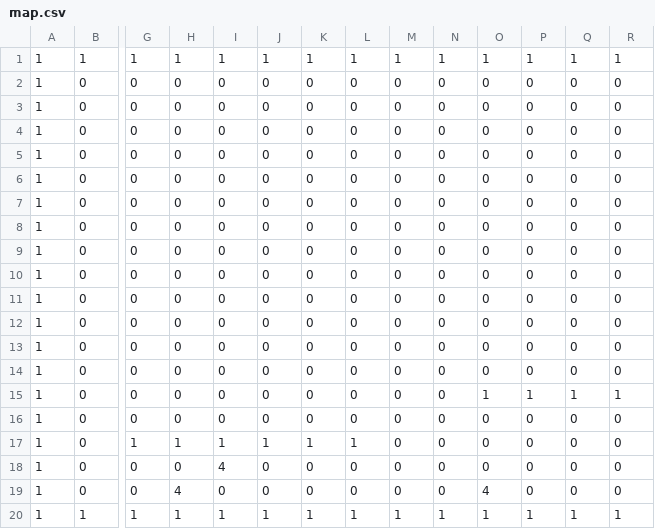
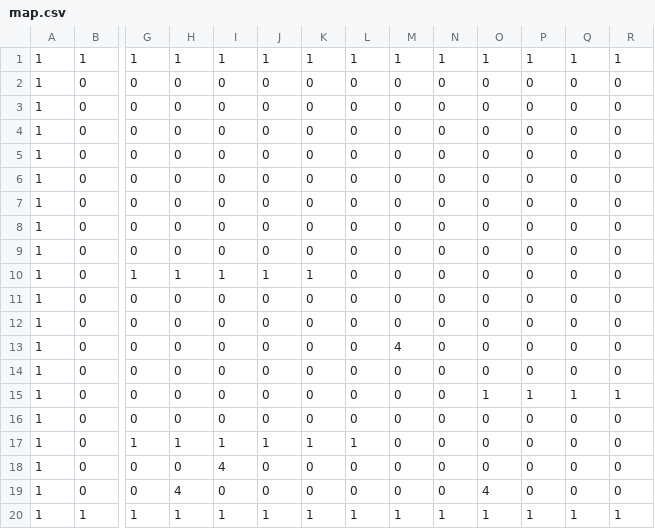
Before and after one commit to BabaMasaomi/AL3_KamataEngine, a CSV file: DirectXGame/Resources/map.csv, drawn as a sheet; only a part is shown, gaps mark what is left out; removed rows and columns are numbered as before the commit, all else as after; rows hold the shown columns only; the diff names each change by its address in the sheet, - before the commit and + after, or states it on an @@ line.

```diff
--- a/DirectXGame/Resources/map.csv
+++ b/DirectXGame/Resources/map.csv
+row 10: 1 | 0 | 1 | 1 | 1 | 1 | 1 | 0 | 0 | 0 | 0 | 0 | 0 | 0
-M13: 0
+M13: 4
-row 13: 1 | 0 | 0 | 0 | 0 | 0 | 0 | 0 | 0 | 0 | 0 | 0 | 0 | 0
```
Also changed, not shown: 3 other files.
